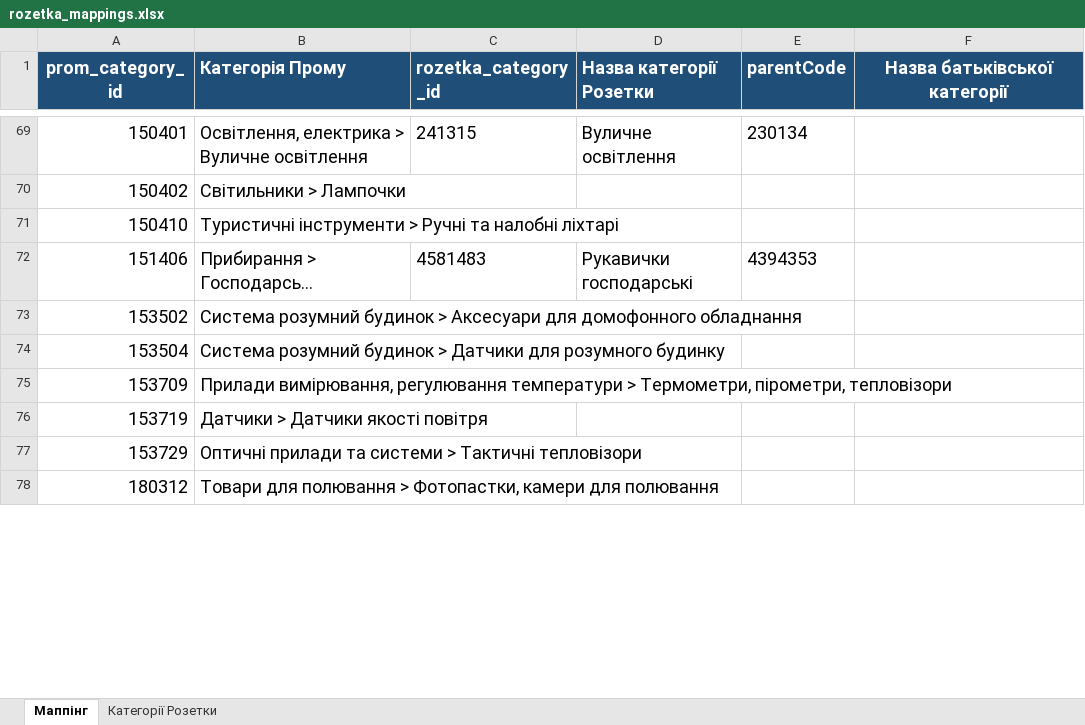
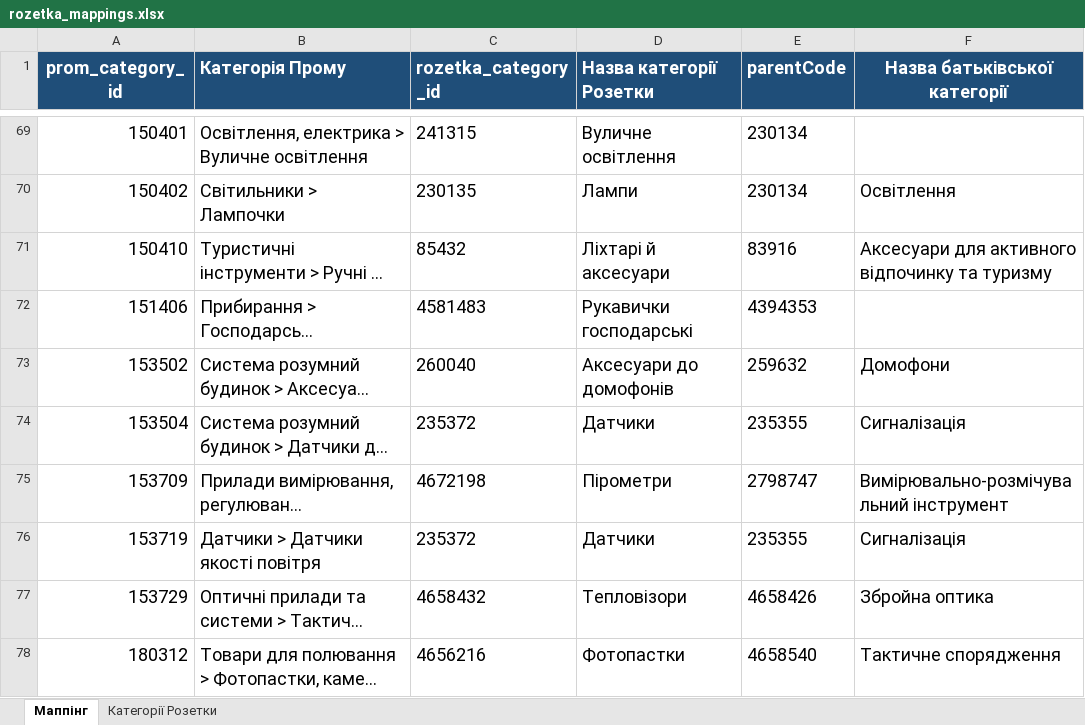
Before and after one commit to oniks98/price-feed-pipeline, an Excel workbook: data/markets/rozetka_mappings.xlsx, sheet Маппінг, drawn as a sheet; only a part is shown, gaps mark what is left out; long unchanged cells end in …; values as stored, in another font and other column widths than the file's, no borders; the diff covers the shown part only; the diff names each change by its address in the sheet, - before the commit and + after, or states it on an @@ line.

```diff
--- a/data/markets/rozetka_mappings.xlsx (sheet Маппінг)
+++ b/data/markets/rozetka_mappings.xlsx (sheet Маппінг)
-C70 (rozetka_category_id): (empty)
+C70 (rozetka_category_id): 230135
-D70 (Назва категорії Розетки): (empty)
+D70 (Назва категорії Розетки): Лампи
-E70 (parentCode): (empty)
+E70 (parentCode): 230134
-F70 (Назва батьківської категорії): (empty)
+F70 (Назва батьківської категорії): Освітлення
-C71 (rozetka_category_id): (empty)
+C71 (rozetka_category_id): 85432
-D71 (Назва категорії Розетки): (empty)
+D71 (Назва категорії Розетки): Ліхтарі й аксесуари
-E71 (parentCode): (empty)
+E71 (parentCode): 83916
-F71 (Назва батьківської категорії): (empty)
+F71 (Назва батьківської категорії): Аксесуари для активного відпочинку та туризму
-C73 (rozetka_category_id): (empty)
+C73 (rozetka_category_id): 260040
-D73 (Назва категорії Розетки): (empty)
+D73 (Назва категорії Розетки): Аксесуари до домофонів
-E73 (parentCode): (empty)
+E73 (parentCode): 259632
-F73 (Назва батьківської категорії): (empty)
+F73 (Назва батьківської категорії): Домофони
-C74 (rozetka_category_id): (empty)
+C74 (rozetka_category_id): 235372
-D74 (Назва категорії Розетки): (empty)
+D74 (Назва категорії Розетки): Датчики
-E74 (parentCode): (empty)
+E74 (parentCode): 235355
-F74 (Назва батьківської категорії): (empty)
+F74 (Назва батьківської категорії): Сигналізація
-C75 (rozetka_category_id): (empty)
+C75 (rozetka_category_id): 4672198
-D75 (Назва категорії Розетки): (empty)
+D75 (Назва категорії Розетки): Пірометри
-E75 (parentCode): (empty)
+E75 (parentCode): 2798747
-F75 (Назва батьківської категорії): (empty)
+F75 (Назва батьківської категорії): Вимірювально-розмічувальний інструмент
-C76 (rozetka_category_id): (empty)
+C76 (rozetka_category_id): 235372
-D76 (Назва категорії Розетки): (empty)
+D76 (Назва категорії Розетки): Датчики
-E76 (parentCode): (empty)
+E76 (parentCode): 235355
-F76 (Назва батьківської категорії): (empty)
+F76 (Назва батьківської категорії): Сигналізація
-C77 (rozetka_category_id): (empty)
+C77 (rozetka_category_id): 4658432
-D77 (Назва категорії Розетки): (empty)
+D77 (Назва категорії Розетки): Тепловізори
-E77 (parentCode): (empty)
+E77 (parentCode): 4658426
-F77 (Назва батьківської категорії): (empty)
+F77 (Назва батьківської категорії): Збройна оптика
-C78 (rozetka_category_id): (empty)
+C78 (rozetka_category_id): 4656216
-D78 (Назва категорії Розетки): (empty)
+D78 (Назва категорії Розетки): Фотопастки
-E78 (parentCode): (empty)
+E78 (parentCode): 4658540
-F78 (Назва батьківської категорії): (empty)
+F78 (Назва батьківської категорії): Тактичне спорядження
```
Also changed, not shown: 2 added rows and 548 edited cells elsewhere in this sheet, data/markets/epicenter_royalty.xlsx, data/markets/mappings.xlsx, 11 other files.
